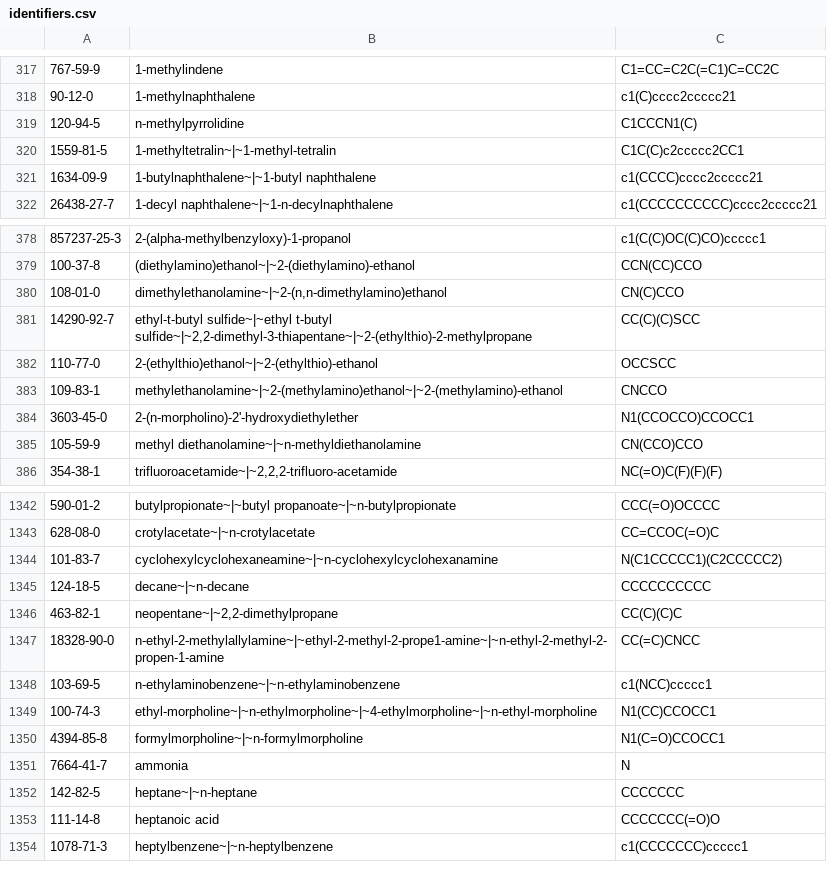
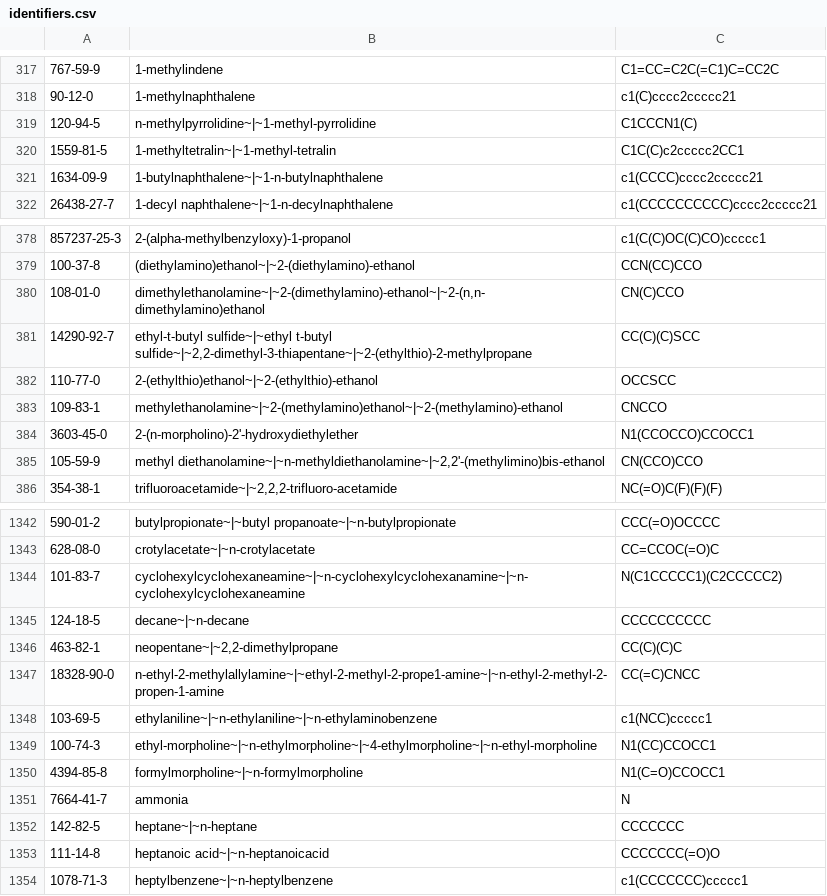
Before and after one commit to ClapeyronThermo/Clapeyron.jl, a CSV file: database/properties/identifiers.csv, drawn as a sheet; only a part is shown, gaps mark what is left out; the diff covers the shown part only; the diff names each change by its address in the sheet, - before the commit and + after, or states it on an @@ line.

```diff
--- a/database/properties/identifiers.csv
+++ b/database/properties/identifiers.csv
-B319: n-methylpyrrolidine
+B319: n-methylpyrrolidine~|~1-methyl-pyrrolidine
-B321: 1-butylnaphthalene~|~1-butyl naphthalene
+B321: 1-butylnaphthalene~|~1-n-butylnaphthalene
-B380: dimethylethanolamine~|~2-(n,n-dimethylamino)ethanol
+B380: dimethylethanolamine~|~2-(dimethylamino)-ethanol~|~2-(n,n-dimethylamino)ethanol
-B385: methyl diethanolamine~|~n-methyldiethanolamine
+B385: methyl diethanolamine~|~n-methyldiethanolamine~|~2,2'-(methylimino)bis-ethanol
-B1344: cyclohexylcyclohexaneamine~|~n-cyclohexylcyclohexanamine
+B1344: cyclohexylcyclohexaneamine~|~n-cyclohexylcyclohexanamine~|~n-cyclohexylcyclohexaneamine
-B1348: n-ethylaminobenzene~|~n-ethylaminobenzene
+B1348: ethylaniline~|~n-ethylaniline~|~n-ethylaminobenzene
-B1353: heptanoic acid
+B1353: heptanoic acid~|~n-heptanoicacid
```
Also changed, not shown: 44 edited cells elsewhere in this file, 1 other file.
